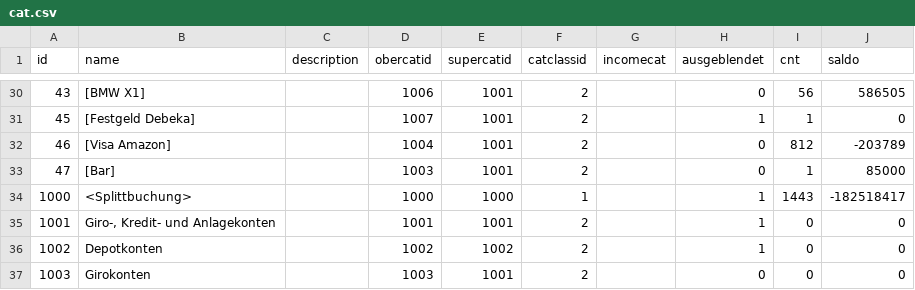
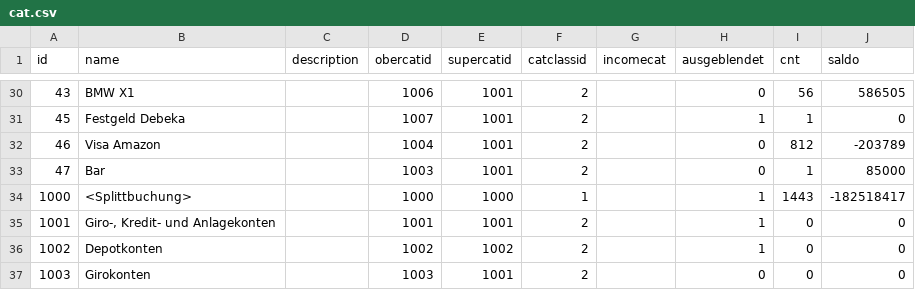
Before and after one commit to gitwalex/MyMonma, a CSV file: app/src/main/assets/cat.csv, drawn as a sheet; only a part is shown, gaps mark what is left out; the diff covers the shown part only.

```diff
--- a/app/src/main/assets/cat.csv
+++ b/app/src/main/assets/cat.csv
@@ -30,5 +30,5 @@ id;name;description;obercatid;supercatid;catclassid;incomecat;ausgeblendet;cnt;s
-43;[BMW X1];;1006;1001;2;;0;56;586505
-45;[Festgeld Debeka];;1007;1001;2;;1;1;0
-46;[Visa Amazon];;1004;1001;2;;0;812;-203789
-47;[Bar];;1003;1001;2;;0;1;85000
+43;BMW X1;;1006;1001;2;;0;56;586505
+45;Festgeld Debeka;;1007;1001;2;;1;1;0
+46;Visa Amazon;;1004;1001;2;;0;812;-203789
+47;Bar;;1003;1001;2;;0;1;85000
 1000;<Splittbuchung>;;1000;1000;1;;1;1443;-182518417
```
Also changed, not shown: 27 edited cells elsewhere in this file, app/src/main/assets/account.csv, 15 other files.
